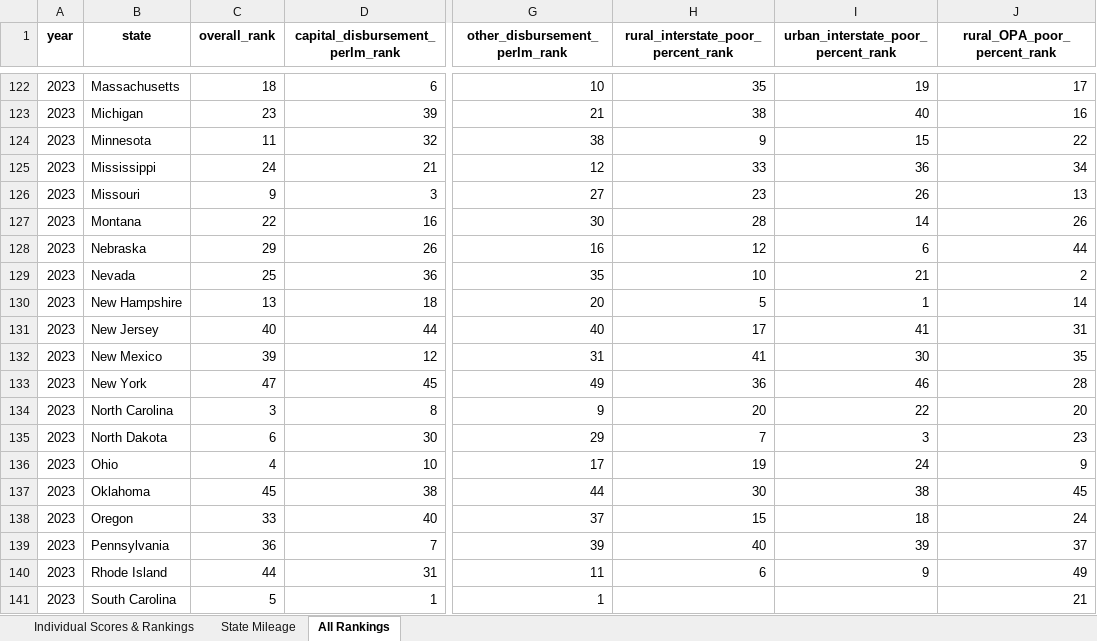
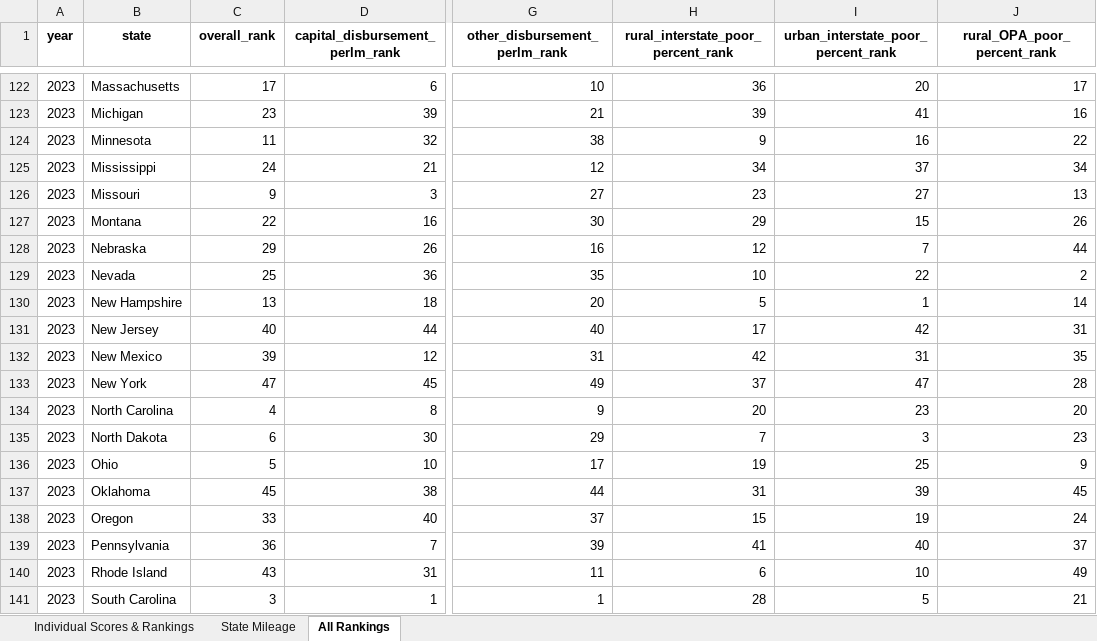
Before and after one commit to ReasonFoundation/Annual-Highway-Report, an Excel workbook: AHR_combined_data.xlsx, sheet All Rankings, drawn as a sheet; only a part is shown, gaps mark what is left out; values as stored, in another font and other column widths than the file's, no borders; the diff covers the shown part only; the diff names each change by its address in the sheet, - before the commit and + after, or states it on an @@ line.

```diff
--- a/AHR_combined_data.xlsx (sheet All Rankings)
+++ b/AHR_combined_data.xlsx (sheet All Rankings)
-C122 (overall_rank): 18
+C122 (overall_rank): 17
-H122: 35
+H122: 36
-I122: 19
+I122: 20
-H123: 38
+H123: 39
-I123: 40
+I123: 41
-I124: 15
+I124: 16
-H125: 33
+H125: 34
-I125: 36
+I125: 37
-I126: 26
+I126: 27
-H127: 28
+H127: 29
-I127: 14
+I127: 15
-I128: 6
+I128: 7
-I129: 21
+I129: 22
-I131: 41
+I131: 42
-H132: 41
+H132: 42
-I132: 30
+I132: 31
-H133: 36
+H133: 37
-I133: 46
+I133: 47
-C134 (overall_rank): 3
+C134 (overall_rank): 4
-I134: 22
+I134: 23
-C136 (overall_rank): 4
+C136 (overall_rank): 5
-I136: 24
+I136: 25
-H137: 30
+H137: 31
-I137: 38
+I137: 39
-I138: 18
+I138: 19
-H139: 40
+H139: 41
-I139: 39
+I139: 40
-C140 (overall_rank): 44
+C140 (overall_rank): 43
-I140: 9
+I140: 10
-C141 (overall_rank): 5
+C141 (overall_rank): 3
-H141: (empty)
+H141: 28
-I141: (empty)
+I141: 5
```
Also changed, not shown: 42 edited cells elsewhere in this sheet, sheet Individual Scores & Rankings, AHR 27th/AHR_data 27th dashboard.xlsx, AHR 28th/AHR_data 28th dashboard.xlsx, 12 other files.
